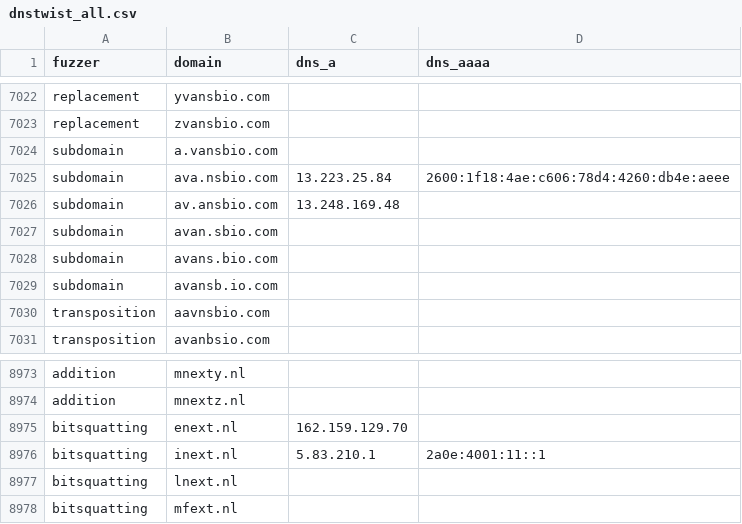
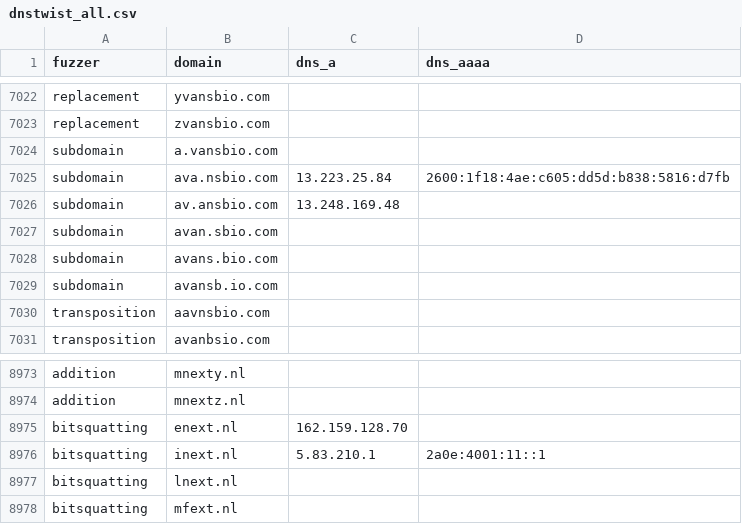
Before and after one commit to kqlen/Lists, a CSV file: DNSTWIST/data/dnstwist_all.csv, drawn as a sheet; only a part is shown, gaps mark what is left out; the diff covers the shown part only.

```diff
--- a/DNSTWIST/data/dnstwist_all.csv
+++ b/DNSTWIST/data/dnstwist_all.csv
@@ -7024,3 +7024,3 @@ replacement,zvansbio.com,,
 subdomain,a.vansbio.com,,
-subdomain,ava.nsbio.com,13.223.25.84,2600:1f18:4ae:c606:78d4:4260:db4e:aeee
+subdomain,ava.nsbio.com,13.223.25.84,2600:1f18:4ae:c605:dd5d:b838:5816:d7fb
 subdomain,av.ansbio.com,13.248.169.48,
@@ -8974,3 +8974,3 @@ addition,mnexty.nl,,
 addition,mnextz.nl,,
-bitsquatting,enext.nl,162.159.129.70,
+bitsquatting,enext.nl,162.159.128.70,
 bitsquatting,inext.nl,5.83.210.1,2a0e:4001:11::1
```
Also changed, not shown: 1 added row, 1 removed row, 11 moved rows and 4 edited cells elsewhere in this file.
